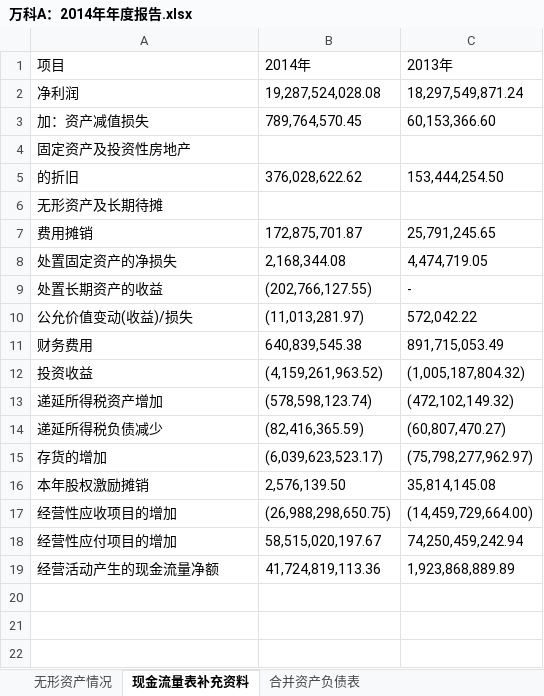
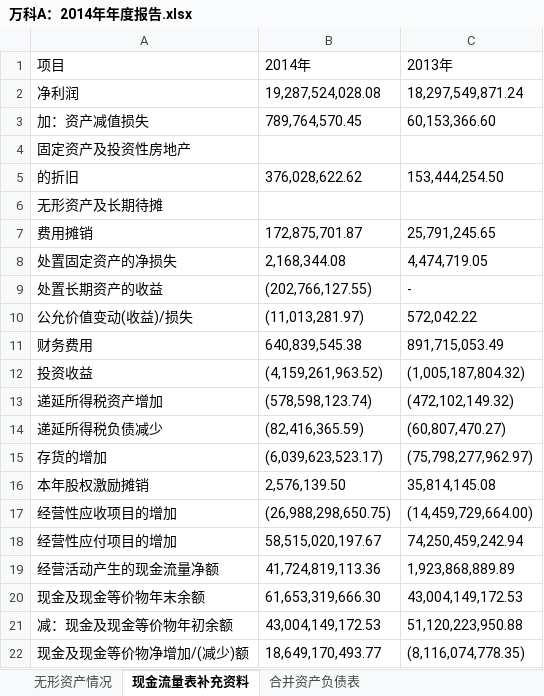
Before and after one commit to hadoop2014/StudyOnCompany, an Excel workbook: program_directory/interpreterAccounting/万科A：2014年年度报告.xlsx, sheet 现金流量表补充资料, drawn as a sheet; values as stored, in another font and other column widths than the file's, no borders; the diff names each change by its address in the sheet, - before the commit and + after, or states it on an @@ line.

```diff
--- a/program_directory/interpreterAccounting/万科A：2014年年度报告.xlsx (sheet 现金流量表补充资料)
+++ b/program_directory/interpreterAccounting/万科A：2014年年度报告.xlsx (sheet 现金流量表补充资料)
+row 20: 现金及现金等价物年末余额 | 61,653,319,666.30 | 43,004,149,172.53
+row 21: 减：现金及现金等价物年初余额 | 43,004,149,172.53 | 51,120,223,950.88
+row 22: 现金及现金等价物净增加/(减少)额 | 18,649,170,493.77 | (8,116,074,778.35)
```
Also changed, not shown: program_directory/interpreterAccounting/万科A：2015年年度报告.xlsx, program_directory/interpreterAccounting/万科A：2016年年度报告.xlsx, 17 other files.
